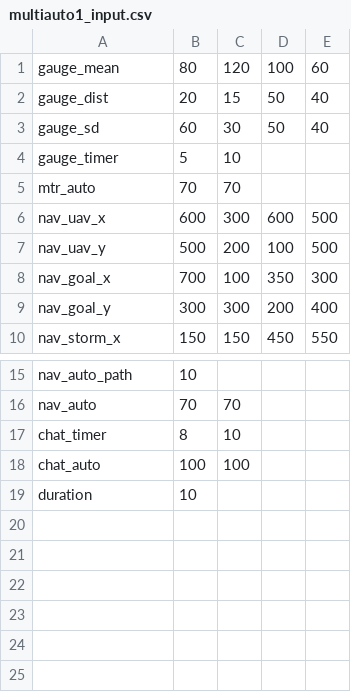
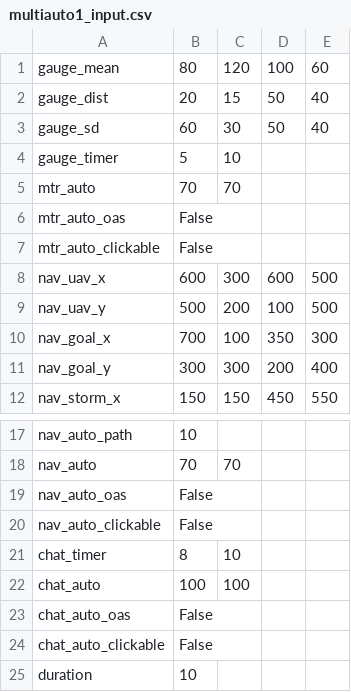
Before and after one commit to madisonbook/CHATLab, a CSV file: input_files/multiauto1_input.csv, drawn as a sheet; only a part is shown, gaps mark what is left out.

```diff
--- a/input_files/multiauto1_input.csv
+++ b/input_files/multiauto1_input.csv
@@ -5,2 +5,4 @@ gauge_timer,5,10,,
 mtr_auto,70,70,,
+mtr_auto_oas,False,,,
+mtr_auto_clickable,False,,,
 nav_uav_x,600,300,600,500
@@ -16,4 +18,8 @@ nav_auto_path,10,,,
 nav_auto,70,70,,
+nav_auto_oas,False,,,
+nav_auto_clickable,False,,,
 chat_timer,8,10,,
 chat_auto,100,100,,
+chat_auto_oas,False,,,
+chat_auto_clickable,False,,,
 duration,10,,,
```
Also changed, not shown: input_files/multiauto2_input.csv, 6 other files.
